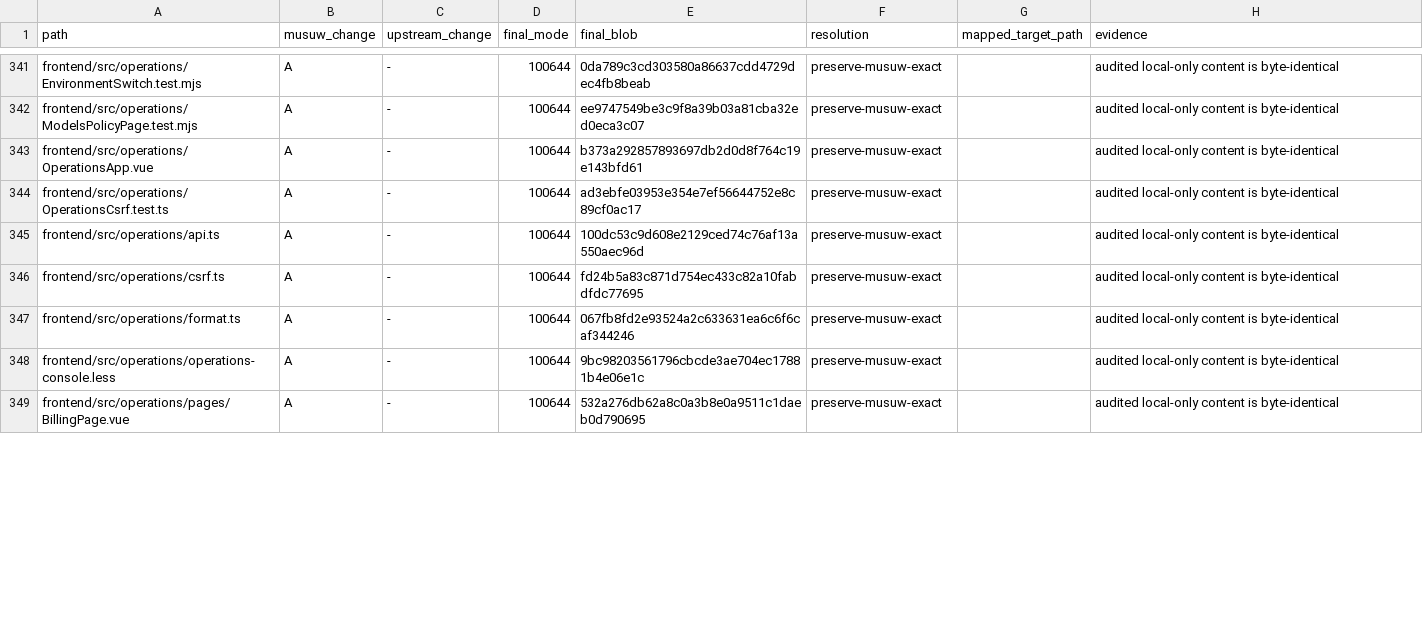
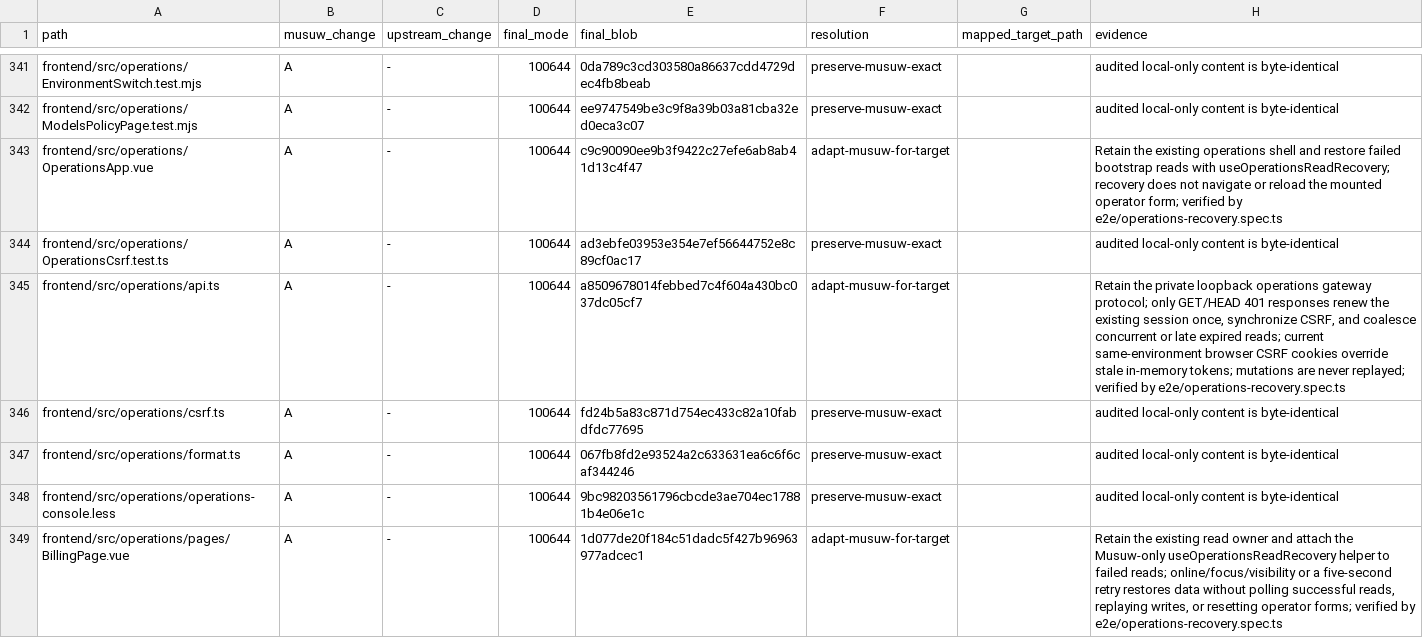
Before and after one commit to estromeglovettgen-coder/musuw, a TSV file: third_party/weknora/upgrades/81142df/resolution-ledger.tsv, drawn as a sheet; only a part is shown, gaps mark what is left out; the diff covers the shown part only.

Commit message:
fix(operations): keep private console running on server with automatic recovery

```diff
--- a/third_party/weknora/upgrades/81142df/resolution-ledger.tsv
+++ b/third_party/weknora/upgrades/81142df/resolution-ledger.tsv
@@ -342,5 +342,5 @@ frontend/src/operations/EnvironmentSwitch.test.mjs	A	-	100644	0da789c3cd303580a8
 frontend/src/operations/ModelsPolicyPage.test.mjs	A	-	100644	ee9747549be3c9f8a39b03a81cba32ed0eca3c07	preserve-musuw-exact		audited local-only content is byte-identical
-frontend/src/operations/OperationsApp.vue	A	-	100644	b373a292857893697db2d0d8f764c19e143bfd61	preserve-musuw-exact		audited local-only content is byte-identical
+frontend/src/operations/OperationsApp.vue	A	-	100644	c9c90090ee9b3f9422c27efe6ab8ab41d13c4f47	adapt-musuw-for-target		Retain the existing operations shell and restore failed bootstrap reads with useOperationsReadRecovery; recovery does not navigate or reload the mounted operator form; verified by e2e/operations-recovery.spec.ts
 frontend/src/operations/OperationsCsrf.test.ts	A	-	100644	ad3ebfe03953e354e7ef56644752e8c89cf0ac17	preserve-musuw-exact		audited local-only content is byte-identical
-frontend/src/operations/api.ts	A	-	100644	100dc53c9d608e2129ced74c76af13a550aec96d	preserve-musuw-exact		audited local-only content is byte-identical
+frontend/src/operations/api.ts	A	-	100644	a8509678014febbed7c4f604a430bc037dc05cf7	adapt-musuw-for-target		Retain the private loopback operations gateway protocol; only GET/HEAD 401 responses renew the existing session once, synchronize CSRF, and coalesce concurrent or late expired reads; current same-environment browser CSRF cookies override stale in-memory tokens; mutations are never replayed; verified by e2e/operations-recovery.spec.ts
 frontend/src/operations/csrf.ts	A	-	100644	fd24b5a83c871d754ec433c82a10fabdfdc77695	preserve-musuw-exact		audited local-only content is byte-identical
@@ -348,2 +348,2 @@ frontend/src/operations/format.ts	A	-	100644	067fb8fd2e93524a2c633631ea6c6f6caf3
 frontend/src/operations/operations-console.less	A	-	100644	9bc98203561796cbcde3ae704ec17881b4e06e1c	preserve-musuw-exact		audited local-only content is byte-identical
-frontend/src/operations/pages/BillingPage.vue	A	-	100644	532a276db62a8c0a3b8e0a9511c1daeb0d790695	preserve-musuw-exact		audited local-only content is byte-identical
+frontend/src/operations/pages/BillingPage.vue	A	-	100644	1d077de20f184c51dadc5f427b96963977adcec1	adapt-musuw-for-target		Retain the existing read owner and attach the Musuw-only useOperationsReadRecovery helper to failed reads; online/focus/visibility or a five-second retry restores data without polling successful reads, replaying writes, or resetting operator forms; verified by e2e/operations-recovery.spec.ts
```
Also changed, not shown: 22 edited cells elsewhere in this file, 41 other files.
